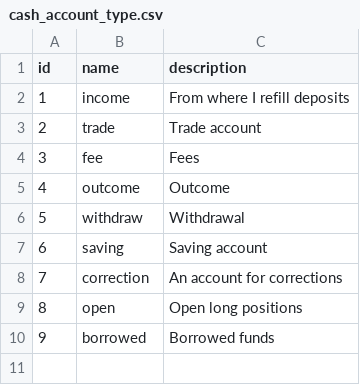
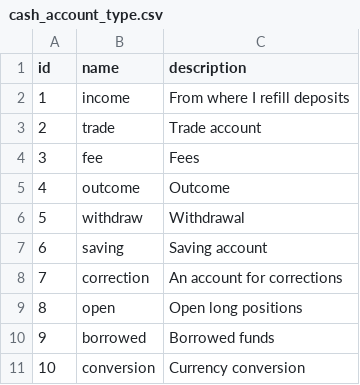
Before and after one commit to utamons/trade, a CSV file: src/main/resources/db/data/cash_account_type.csv, drawn as a sheet; the diff names each change by its address in the sheet, - before the commit and + after, or states it on an @@ line.

```diff
--- a/src/main/resources/db/data/cash_account_type.csv
+++ b/src/main/resources/db/data/cash_account_type.csv
+row 11: 10 | conversion | Currency conversion
```
Also changed, not shown: 3 other files.
